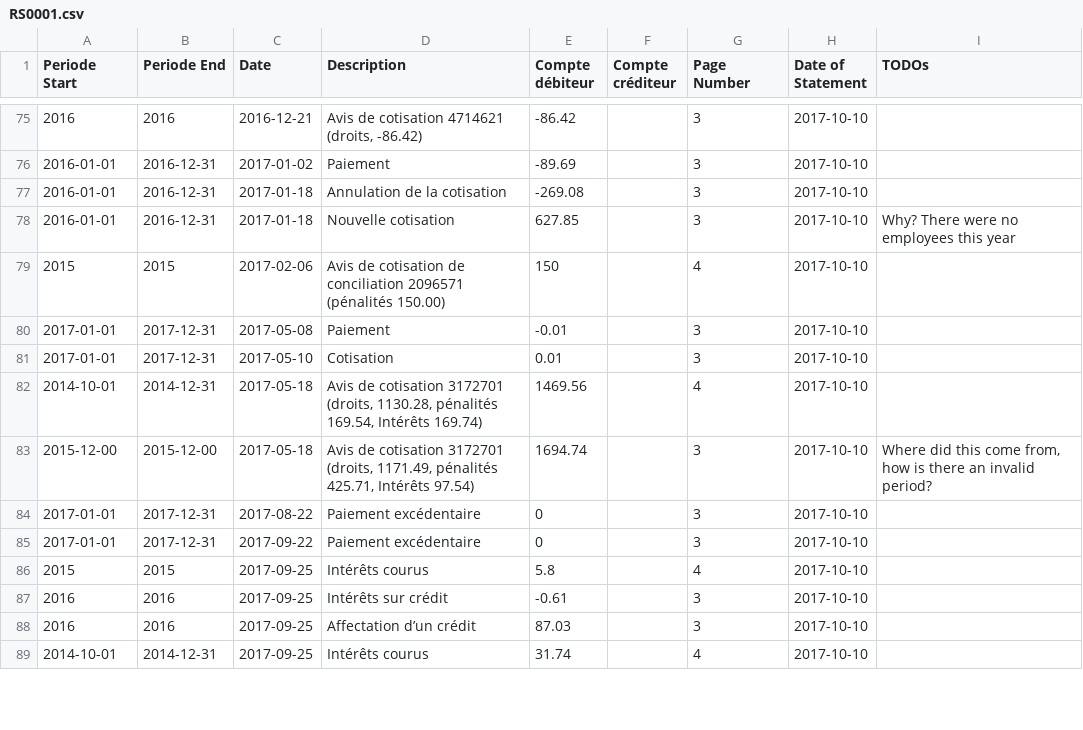
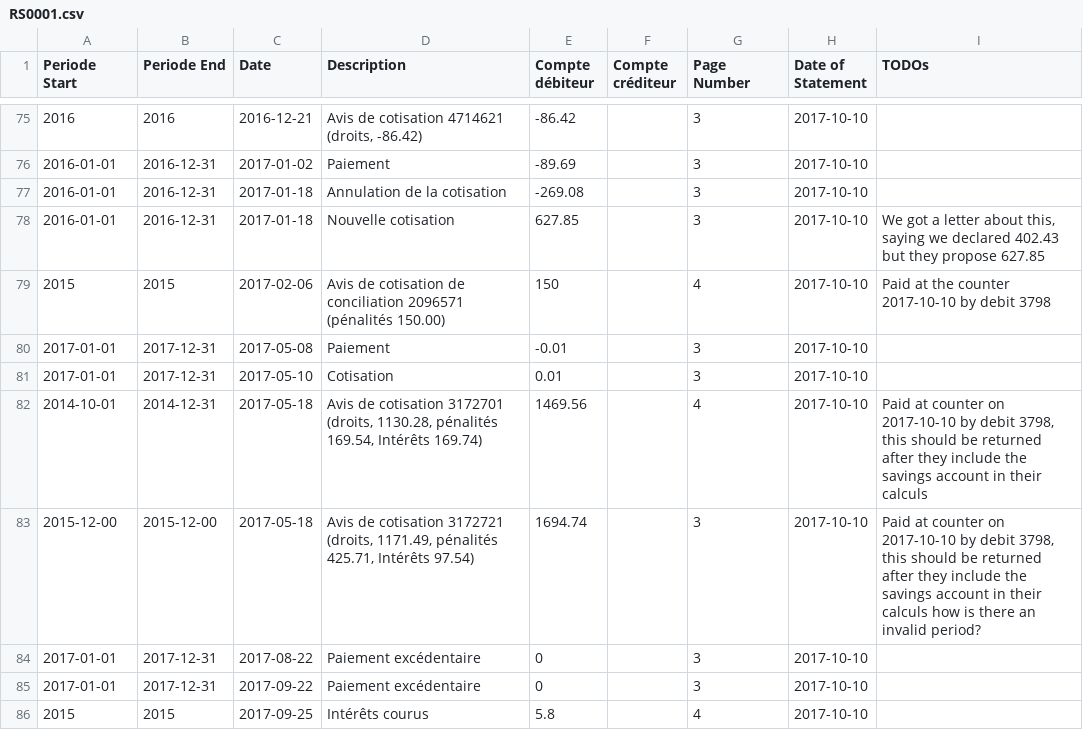
Before and after one commit to cesine/general-ledger, a CSV file: ledger/RS0001.csv, drawn as a sheet; only a part is shown, gaps mark what is left out; the shorter side is filled out with more unchanged rows.

Commit message:
annotate 2017-10-10 payments

```diff
--- a/ledger/RS0001.csv
+++ b/ledger/RS0001.csv
@@ -77,8 +77,8 @@ Periode Start,Periode End,Date,Description,Compte débiteur,Compte créditeur,Pa
 2016-01-01,2016-12-31,2017-01-18,Annulation de la cotisation,-269.08,,3,2017-10-10,
-2016-01-01,2016-12-31,2017-01-18,Nouvelle cotisation,627.85,,3,2017-10-10,Why? There were no employees this year
-2015,2015,2017-02-06,Avis de cotisation de conciliation 2096571 (pénalités 150.00),150,,4,2017-10-10,
+2016-01-01,2016-12-31,2017-01-18,Nouvelle cotisation,627.85,,3,2017-10-10,"We got a letter about this, saying we declared 402.43 but they propose 627.85"
+2015,2015,2017-02-06,Avis de cotisation de conciliation 2096571 (pénalités 150.00),150,,4,2017-10-10,Paid at the counter 2017-10-10 by debit 3798
 2017-01-01,2017-12-31,2017-05-08,Paiement,-0.01,,3,2017-10-10,
 2017-01-01,2017-12-31,2017-05-10,Cotisation,0.01,,3,2017-10-10,
-2014-10-01,2014-12-31,2017-05-18,"Avis de cotisation  3172701 (droits, 1130.28, pénalités 169.54, Intérêts 169.74)",1469.56,,4,2017-10-10,
-2015-12-00,2015-12-00,2017-05-18,"Avis de cotisation  3172701 (droits, 1171.49, pénalités 425.71, Intérêts 97.54)",1694.74,,3,2017-10-10,"Where did this come from, how is there an invalid period?"
+2014-10-01,2014-12-31,2017-05-18,"Avis de cotisation  3172701 (droits, 1130.28, pénalités 169.54, Intérêts 169.74)",1469.56,,4,2017-10-10,"Paid at counter on 2017-10-10 by debit 3798, this should be returned after they include the savings account in their calculs"
+2015-12-00,2015-12-00,2017-05-18,"Avis de cotisation  3172721 (droits, 1171.49, pénalités 425.71, Intérêts 97.54)",1694.74,,3,2017-10-10,"Paid at counter on 2017-10-10 by debit 3798, this should be returned after they include the savings account in their calculs how is there an invalid period?"
 2017-01-01,2017-12-31,2017-08-22,Paiement excédentaire,0,,3,2017-10-10,
```
